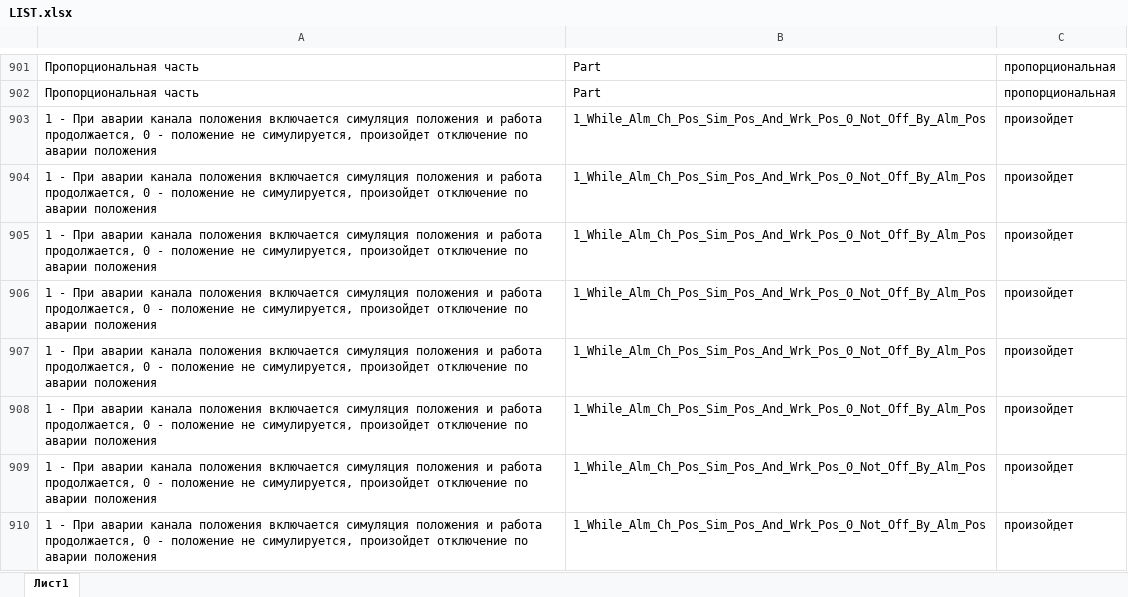
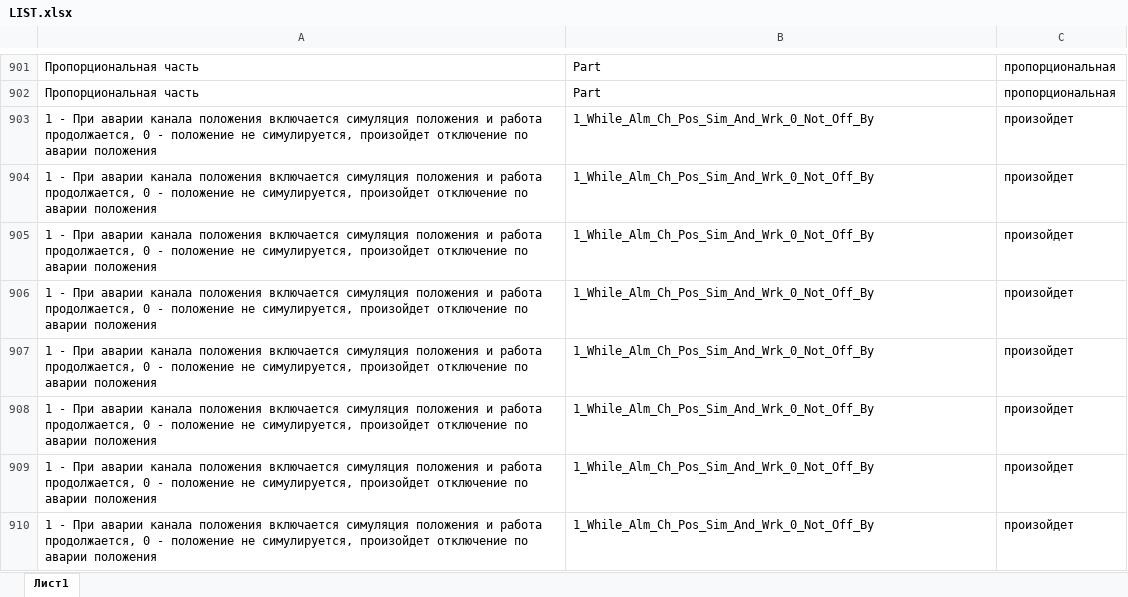
Before and after one commit to M0t0r0v/abr, an Excel workbook: LIST.xlsx, sheet Лист1, drawn as a sheet; only a part is shown, gaps mark what is left out; values as stored, in another font and other column widths than the file's, no borders; the diff covers the shown part only; the diff names each change by its address in the sheet, - before the commit and + after, or states it on an @@ line.

```diff
--- a/LIST.xlsx (sheet Лист1)
+++ b/LIST.xlsx (sheet Лист1)
-B903:B910: 1_While_Alm_Ch_Pos_Sim_Pos_And_Wrk_Pos_0_Not_Off_By_Alm_Pos
+B903:B910: 1_While_Alm_Ch_Pos_Sim_And_Wrk_0_Not_Off_By
```
Also changed, not shown: 166 edited cells elsewhere in this sheet, 2 other files.
